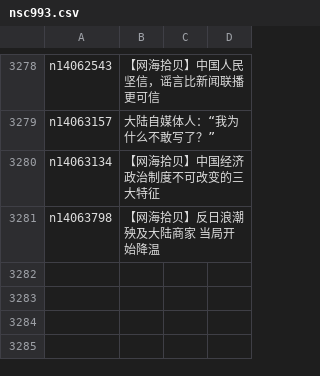
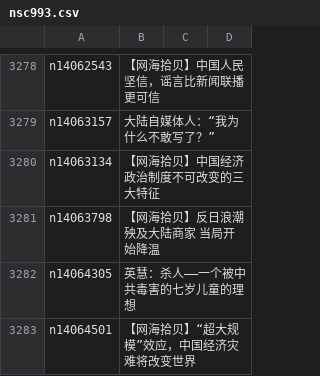
Before and after one commit to epic-marker/epoch-comment, a CSV file: indexes/nsc993.csv, drawn as a sheet; only a part is shown, gaps mark what is left out; the diff names each change by its address in the sheet, - before the commit and + after, or states it on an @@ line.

```diff
--- a/indexes/nsc993.csv
+++ b/indexes/nsc993.csv
+row 3282: n14064305 | 英慧：杀人——一个被中共毒害的七岁儿童的理想
+row 3283: n14064501 | 【网海拾贝】“超大规模”效应，中国经济灾难将改变世界
```
Also changed, not shown: indexes/nsc1025.csv, indexes/nsc1028.csv, 19 other files.
